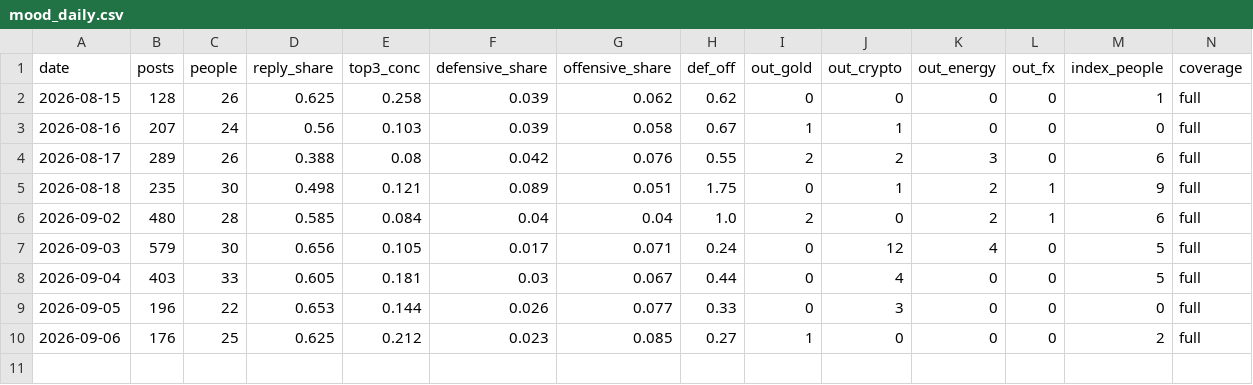
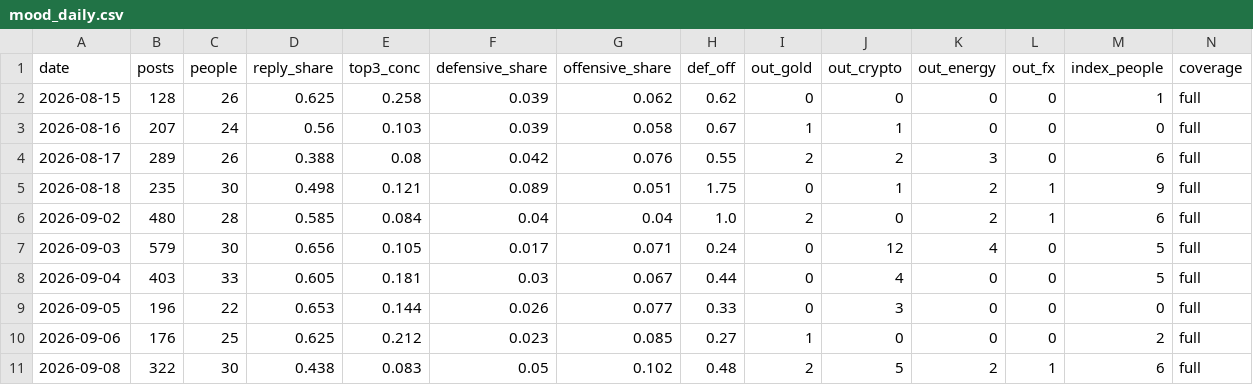
Before and after one commit to Fluxus-Trade-Lab/fluxus-dashboard, a CSV file: data/content/x_watch/scoring/mood_daily.csv, drawn as a sheet; only a part is shown; rows hold the shown columns only; the diff names each change by its address in the sheet, - before the commit and + after, or states it on an @@ line.

```diff
--- a/data/content/x_watch/scoring/mood_daily.csv
+++ b/data/content/x_watch/scoring/mood_daily.csv
+row 11: 2026-09-08 | 322 | 30 | 0.438 | 0.083 | 0.05 | 0.102 | 0.48 | 2 | 5 | 2 | 1 | 6 | full
```
Also changed, not shown: data/content/x_watch/runlog.csv, data/content/x_watch/scoring/theme_events.csv, 5 other files.
